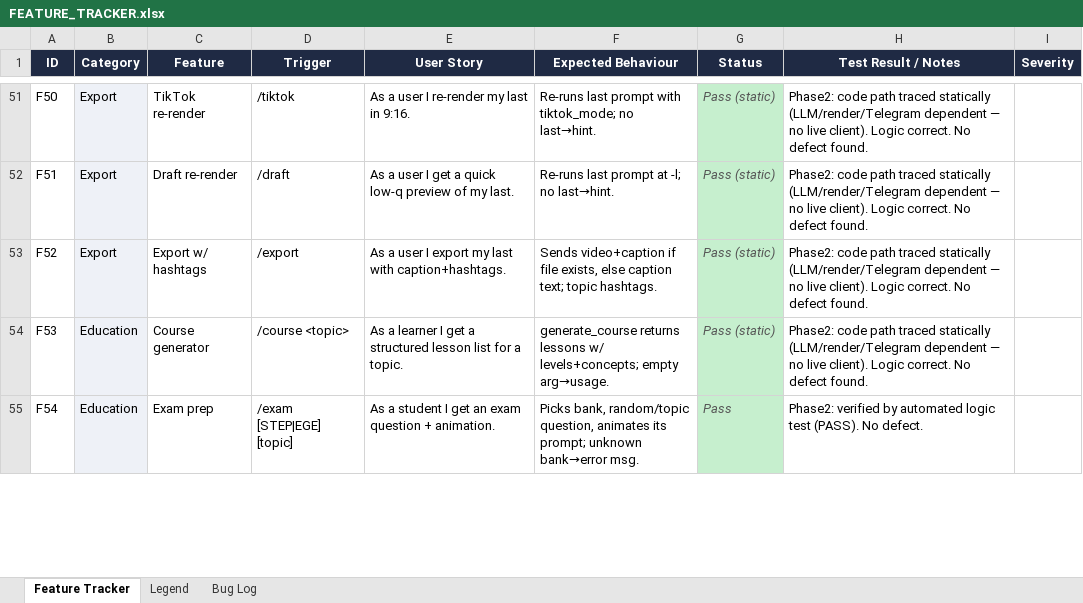
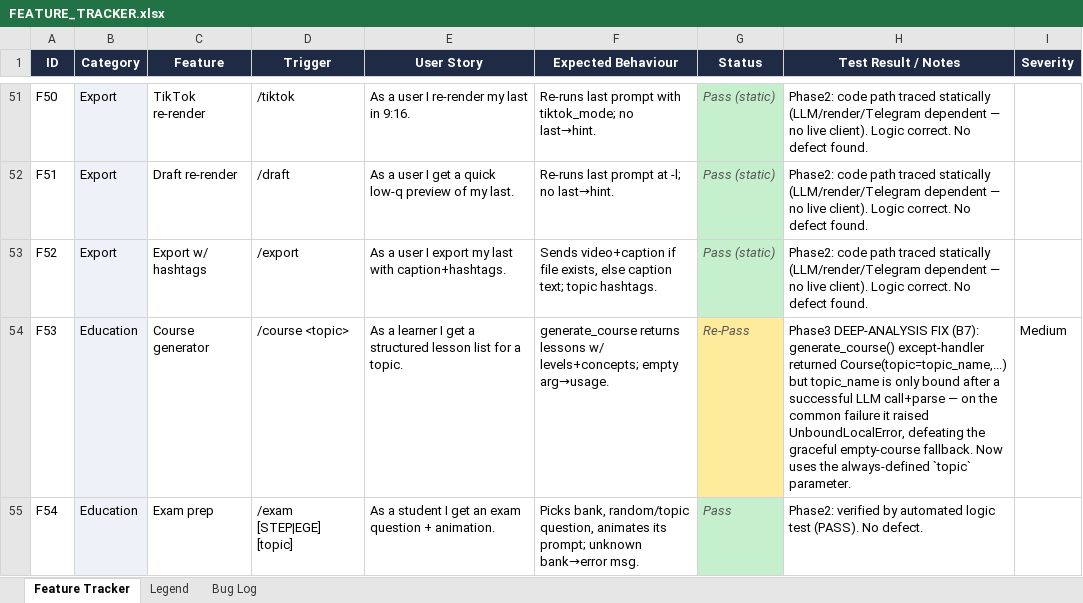
Before and after one commit to gopheriv/manim-bot, an Excel workbook: FEATURE_TRACKER.xlsx, sheet Feature Tracker, drawn as a sheet; only a part is shown, gaps mark what is left out; values as stored, in another font and other column widths than the file's, no borders; the diff covers the shown part only; the diff names each change by its address in the sheet, - before the commit and + after, or states it on an @@ line.

```diff
--- a/FEATURE_TRACKER.xlsx (sheet Feature Tracker)
+++ b/FEATURE_TRACKER.xlsx (sheet Feature Tracker)
-G54 (Status): Pass (static)
+G54 (Status): Re-Pass
-G54 fill: #C6EFCE
+G54 fill: #FFEB9C
-H54 (Test Result / Notes): Phase2: code path traced statically (LLM/render/Telegram dependent — no live client). Logic correct. No defect found.
+H54 (Test Result / Notes): Phase3 DEEP-ANALYSIS FIX (B7): generate_course() except-handler returned Course(topic=topic_name,...) but topic_name is only bound after a successful LLM call+parse — on the common failure it raised UnboundLocalError, defeating the graceful empty-course fallback. Now uses the always-defined `topic` parameter.
-I54 (Severity): (empty)
+I54 (Severity): Medium
```
Also changed, not shown: 7 edited cells and cell formats elsewhere in this sheet, sheet Bug Log, 6 other files.
